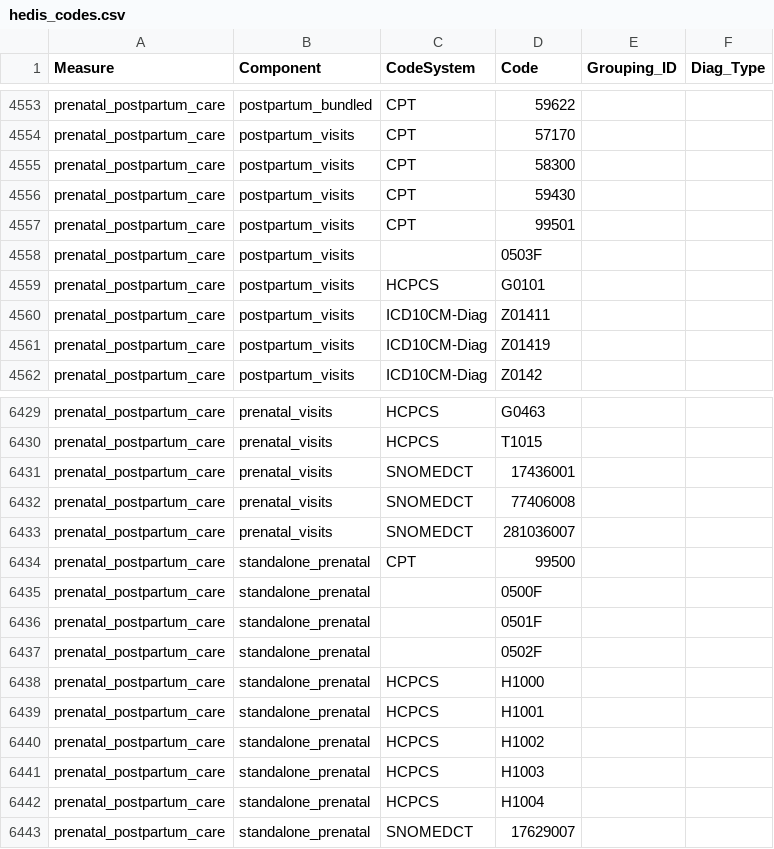
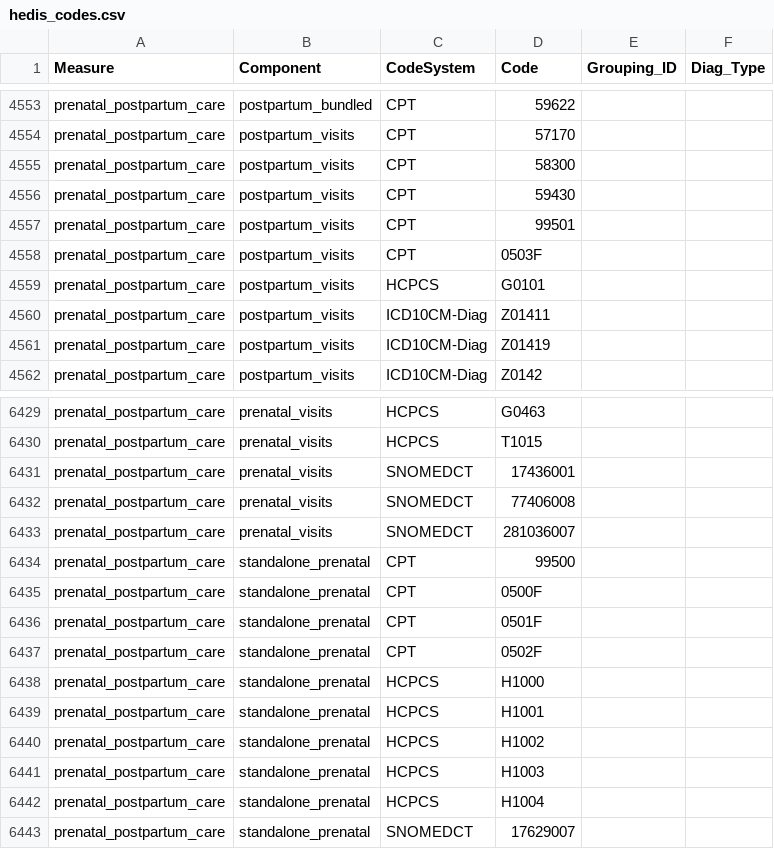
Before and after one commit to Milliman-PRM/oha-incentive-measures, a CSV file: references/_data/hedis_codes.csv, drawn as a sheet; only a part is shown, gaps mark what is left out.

```diff
--- a/references/_data/hedis_codes.csv
+++ b/references/_data/hedis_codes.csv
@@ -4557,3 +4557,3 @@ prenatal_postpartum_care,postpartum_visits,CPT,59430,,
 prenatal_postpartum_care,postpartum_visits,CPT,99501,,
-prenatal_postpartum_care,postpartum_visits,,0503F,,
+prenatal_postpartum_care,postpartum_visits,CPT,0503F,,
 prenatal_postpartum_care,postpartum_visits,HCPCS,G0101,,
@@ -6434,5 +6434,5 @@ prenatal_postpartum_care,prenatal_visits,SNOMEDCT,281036007,,
 prenatal_postpartum_care,standalone_prenatal,CPT,99500,,
-prenatal_postpartum_care,standalone_prenatal,,0500F,,
-prenatal_postpartum_care,standalone_prenatal,,0501F,,
-prenatal_postpartum_care,standalone_prenatal,,0502F,,
+prenatal_postpartum_care,standalone_prenatal,CPT,0500F,,
+prenatal_postpartum_care,standalone_prenatal,CPT,0501F,,
+prenatal_postpartum_care,standalone_prenatal,CPT,0502F,,
 prenatal_postpartum_care,standalone_prenatal,HCPCS,H1000,,
```
Also changed, not shown: 1 other file.
